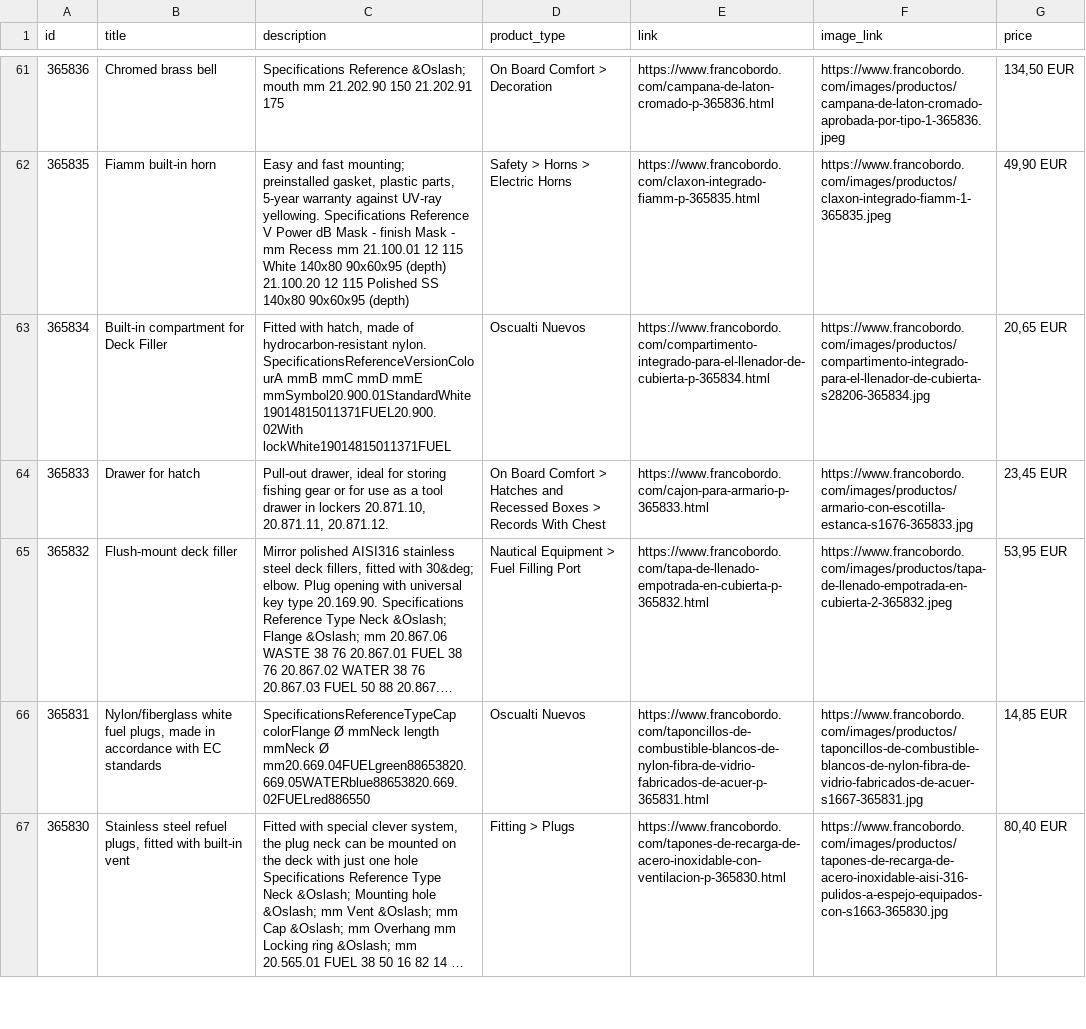
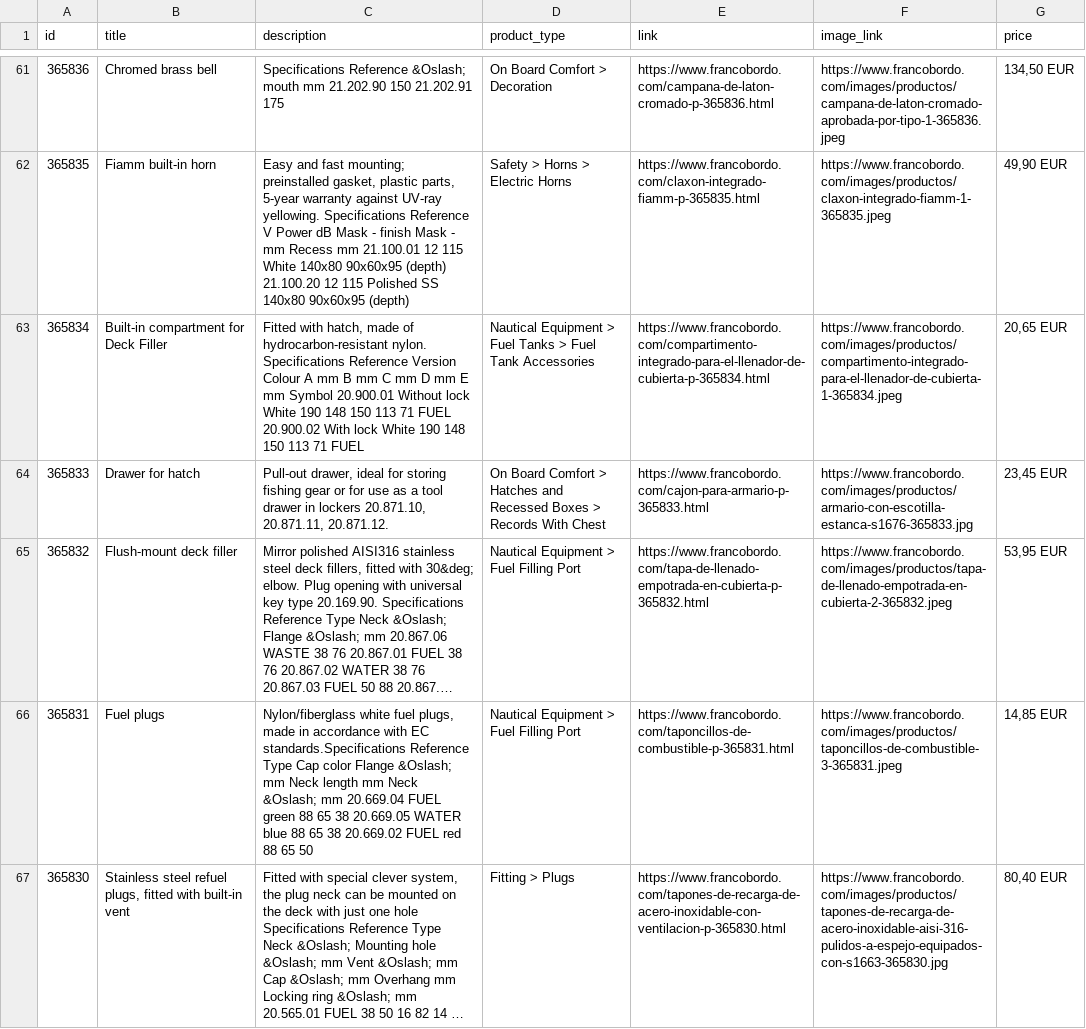
Before and after one commit to Capitanpaco2004/francobordo-web, a CSV file: feeds/oct8ne-feed-english.csv, drawn as a sheet; only a part is shown, gaps mark what is left out; long unchanged cells end in …; the diff covers the shown part only; the diff names each change by its address in the sheet, - before the commit and + after, or states it on an @@ line.

```diff
--- a/feeds/oct8ne-feed-english.csv
+++ b/feeds/oct8ne-feed-english.csv
-C63 (description): …hydrocarbon-resistant nylon. SpecificationsReferenceVersionColourA mmB mmC mmD mmE mmSymbol20.900.01StandardWhite19014815011371FUEL20.900.02With lockWhite19014815011371FUEL
+C63 (description): …hydrocarbon-resistant nylon. Specifications Reference Version Colour A mm B mm C mm D mm E mm Symbol 20.900.01 Without lock White 190 148 150 113 71 FUEL 20.900.02 With lock White 190 148 150 113 71 FUEL
-D63 (product_type): Oscualti Nuevos
+D63 (product_type): Nautical Equipment > Fuel Tanks > Fuel Tank Accessories
-F63 (image_link): https://www.francobordo.com/images/productos/compartimento-integrado-para-el-llenador-de-cubierta-s28206-365834.jpg
+F63 (image_link): https://www.francobordo.com/images/productos/compartimento-integrado-para-el-llenador-de-cubierta-1-365834.jpeg
-B66 (title): Nylon/fiberglass white fuel plugs, made in accordance with EC standards
+B66 (title): Fuel plugs
-C66 (description): SpecificationsReferenceTypeCap colorFlange Ø mmNeck length mmNeck Ø mm20.669.04FUELgreen88653820.669.05WATERblue88653820.669.02FUELred886550
+C66 (description): Nylon/fiberglass white fuel plugs, made in accordance with EC standards.Specifications Reference Type Cap color Flange &Oslash; mm Neck length mm Neck &Oslash; mm 20.669.04 FUEL green 88 65 38 20.669.05 WATER blue 88 65 38 20.669.02 FUEL red 88 65 50
-D66 (product_type): Oscualti Nuevos
+D66 (product_type): Nautical Equipment > Fuel Filling Port
-E66 (link): https://www.francobordo.com/taponcillos-de-combustible-blancos-de-nylon-fibra-de-vidrio-fabricados-de-acuer-p-365831.html
+E66 (link): https://www.francobordo.com/taponcillos-de-combustible-p-365831.html
-F66 (image_link): https://www.francobordo.com/images/productos/taponcillos-de-combustible-blancos-de-nylon-fibra-de-vidrio-fabricados-de-acuer-s1667-365831.jpg
+F66 (image_link): https://www.francobordo.com/images/productos/taponcillos-de-combustible-3-365831.jpeg
```
Also changed, not shown: 32 edited cells elsewhere in this file, feeds/oct8ne-feed-espanol.csv, 5 other files.
